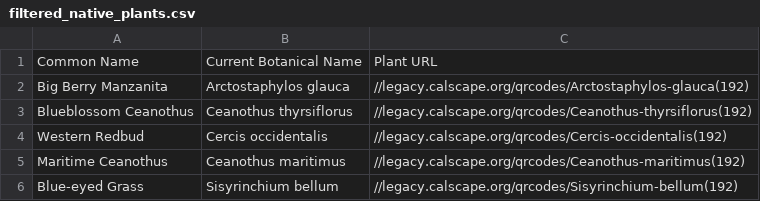
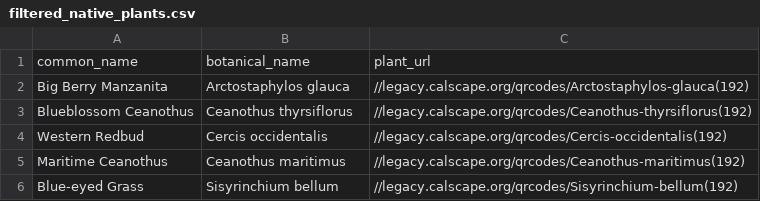
Before and after one commit to tuckergol/native_plants_db, a CSV file: filtered_native_plants.csv, drawn as a sheet; only a part is shown.

Commit message:
Updated plant logging system, form to log data

```diff
--- a/filtered_native_plants.csv
+++ b/filtered_native_plants.csv
@@ -1,2 +1,2 @@
-Common Name,Current Botanical Name,Plant URL
+common_name,botanical_name,plant_url
 Big Berry Manzanita,Arctostaphylos glauca,//legacy.calscape.org/qrcodes/Arctostaphylos-glauca(192)
```
Also changed, not shown: 5 other files.
